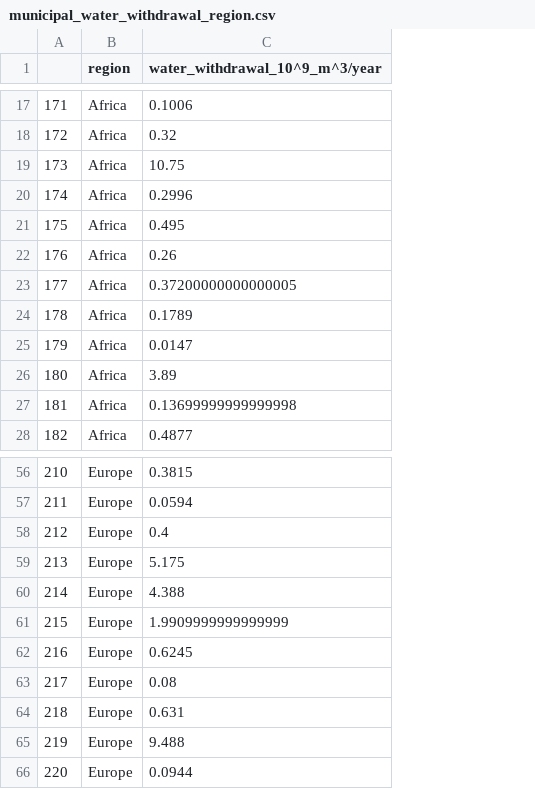
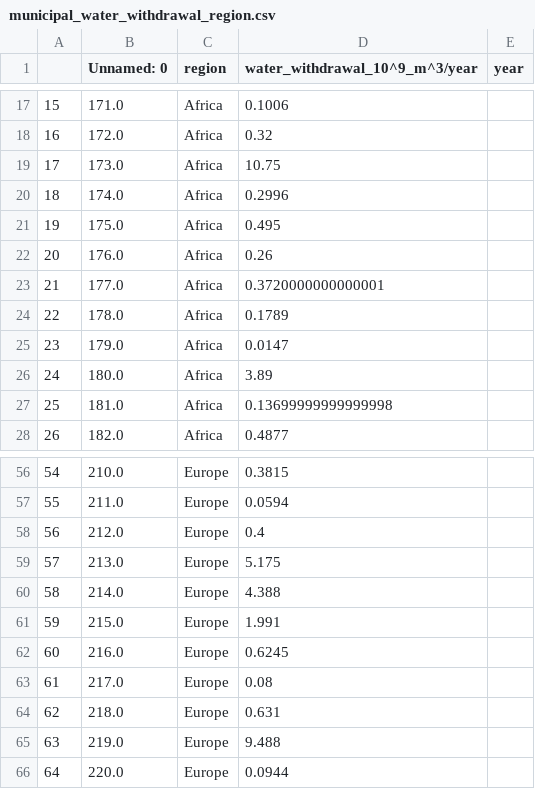
Before and after one commit to RPGroup-PBoC/human_impacts, a CSV file: data/water/AQUASTAT_water_use/processed/municipal_water_withdrawal_region.csv, drawn as a sheet; only a part is shown, gaps mark what is left out; removed rows and columns are numbered as before the commit, all else as after; the diff covers the shown part only; the diff names each change by its address in the sheet, - before the commit and + after, or states it on an @@ line.

Commit message:
fixed water withdrawal

```diff
--- a/data/water/AQUASTAT_water_use/processed/municipal_water_withdrawal_region.csv
+++ b/data/water/AQUASTAT_water_use/processed/municipal_water_withdrawal_region.csv
-column A, rows 17-28: 171 | 172 | 173 | 174 | 175 | 176 | 177 | 178 | 179 | 180 | 181 | 182; rows 56-66: 210 | 211 | 212 | 213 | 214 | 215 | 216 | 217 | 218 | 219 | 220
+column A, rows 17-28: 15 | 16 | 17 | 18 | 19 | 20 | 21 | 22 | 23 | 24 | 25 | 26; rows 56-66: 54 | 55 | 56 | 57 | 58 | 59 | 60 | 61 | 62 | 63 | 64
+column B (Unnamed: 0), rows 17-28: 171.0 | 172.0 | 173.0 | 174.0 | 175.0 | 176.0 | 177.0 | 178.0 | 179.0 | 180.0 | 181.0 | 182.0; rows 56-66: 210.0 | 211.0 | 212.0 | 213.0 | 214.0 | 215.0 | 216.0 | 217.0 | 218.0 | 219.0 | 220.0
+column E (year), empty
-D23 (water_withdrawal_10^9_m^3/year): 0.37200000000000005
+D23 (water_withdrawal_10^9_m^3/year): 0.3720000000000001
-D61 (water_withdrawal_10^9_m^3/year): 1.9909999999999999
+D61 (water_withdrawal_10^9_m^3/year): 1.991
```
Also changed, not shown: 1 added row and 4 edited cells elsewhere in this file, data/water/AQUASTAT_water_use/processed/agricultural_water_withdrawal_region.csv, data/water/AQUASTAT_water_use/processed/industrial_water_withdrawal_region.csv.
